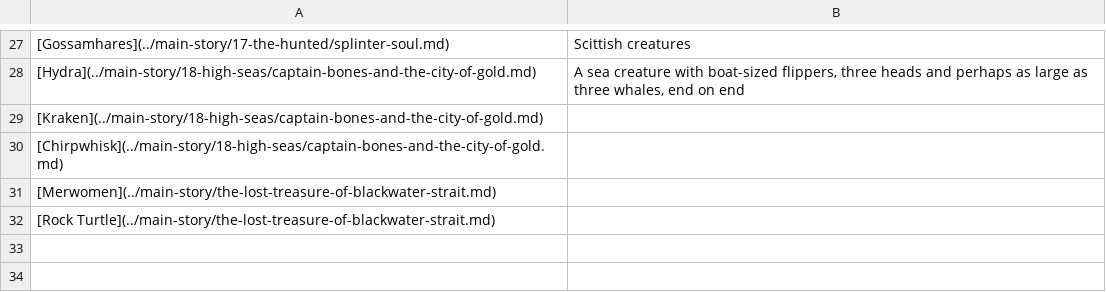
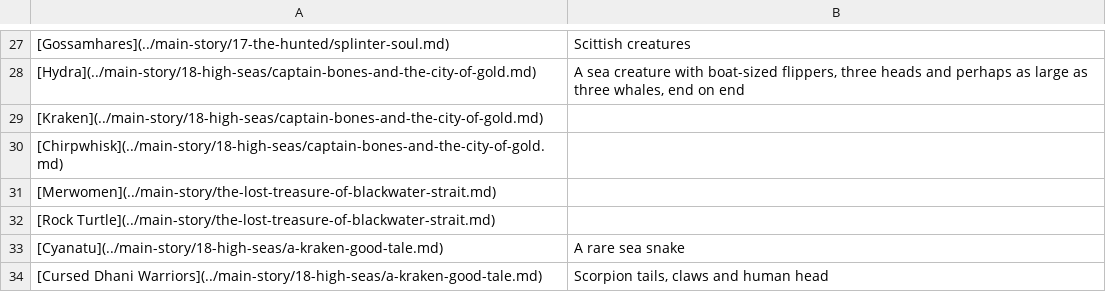
Before and after one commit to nathaneastwood/fablore, a CSV file: src/data/fauna.csv, drawn as a sheet; only a part is shown, gaps mark what is left out; the diff names each change by its address in the sheet, - before the commit and + after, or states it on an @@ line.

```diff
--- a/src/data/fauna.csv
+++ b/src/data/fauna.csv
+row 33: [Cyanatu](../main-story/18-high-seas/a-kraken-good-tale.md) | A rare sea snake
+row 34: [Cursed Dhani Warriors](../main-story/18-high-seas/a-kraken-good-tale.md) | Scorpion tails, claws and human head
```
Also changed, not shown: src/data/characters.csv, src/data/locations.csv, 8 other files.
